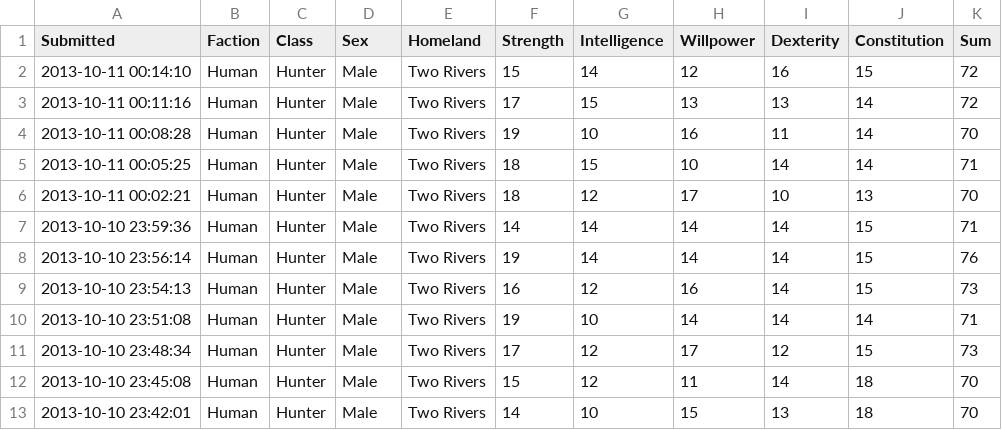
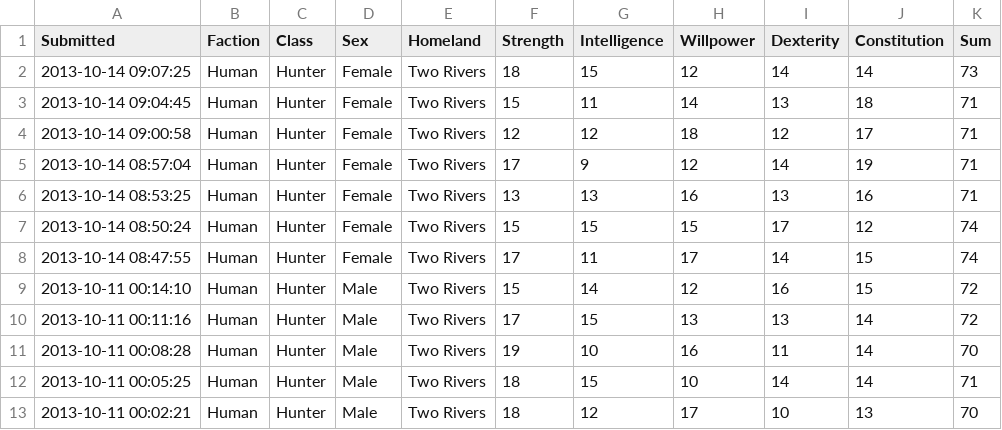
Before and after one commit to rascul/wotmad-stats, a CSV file: csv/Human/Hunter/Two Rivers.csv, drawn as a sheet; only a part is shown; the shorter side is filled out with more unchanged rows; the diff names each change by its address in the sheet, - before the commit and + after, or states it on an @@ line.

```diff
--- a/csv/Human/Hunter/Two Rivers.csv
+++ b/csv/Human/Hunter/Two Rivers.csv
+row 2: 2013-10-14 09:07:25 | Human | Hunter | Female | Two Rivers | 18 | 15 | 12 | 14 | 14 | 73
+row 3: 2013-10-14 09:04:45 | Human | Hunter | Female | Two Rivers | 15 | 11 | 14 | 13 | 18 | 71
+row 4: 2013-10-14 09:00:58 | Human | Hunter | Female | Two Rivers | 12 | 12 | 18 | 12 | 17 | 71
+row 5: 2013-10-14 08:57:04 | Human | Hunter | Female | Two Rivers | 17 | 9 | 12 | 14 | 19 | 71
+row 6: 2013-10-14 08:53:25 | Human | Hunter | Female | Two Rivers | 13 | 13 | 16 | 13 | 16 | 71
+row 7: 2013-10-14 08:50:24 | Human | Hunter | Female | Two Rivers | 15 | 15 | 15 | 17 | 12 | 74
+row 8: 2013-10-14 08:47:55 | Human | Hunter | Female | Two Rivers | 17 | 11 | 17 | 14 | 15 | 74
```
Also changed, not shown: csv/Human/Hunter/Shienar.csv, 1 other file.
